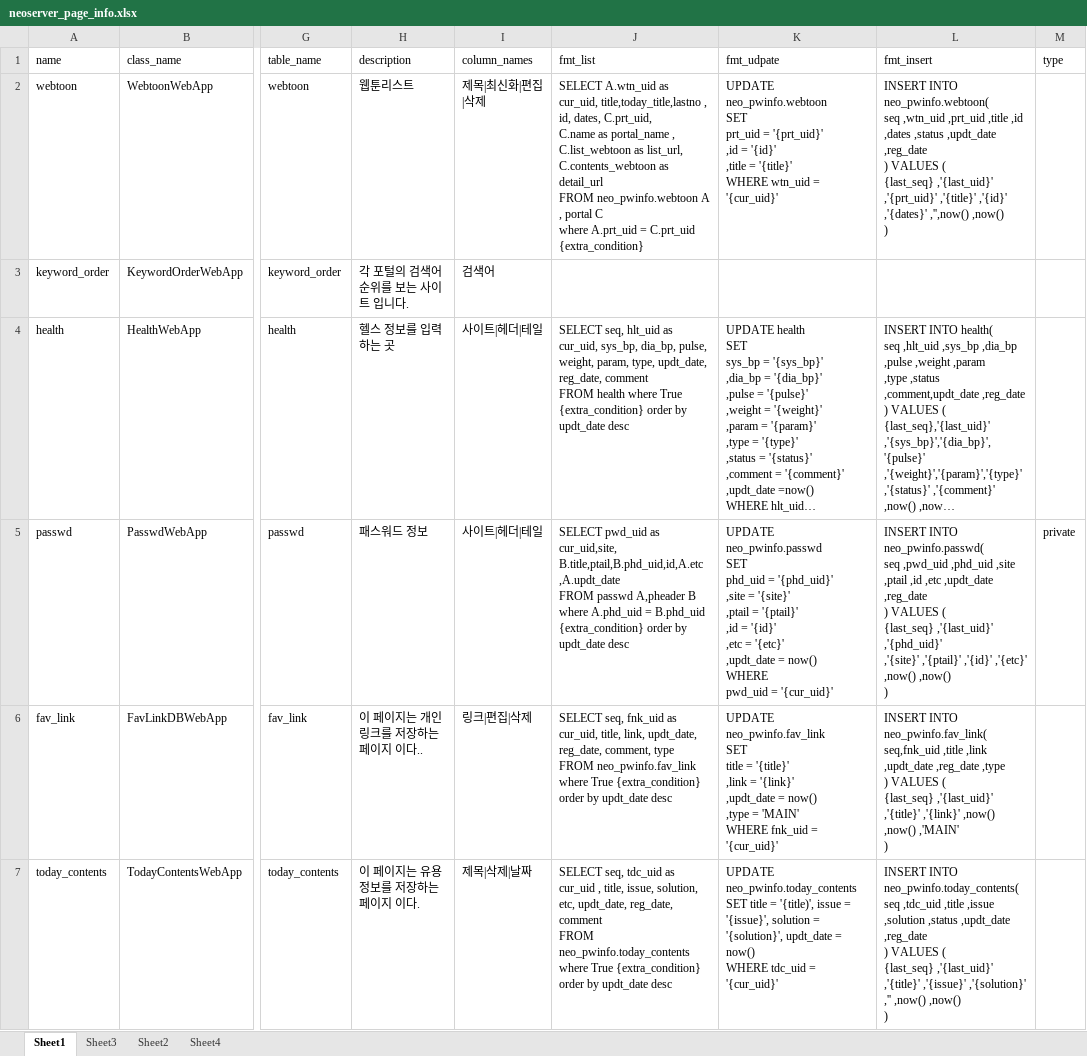
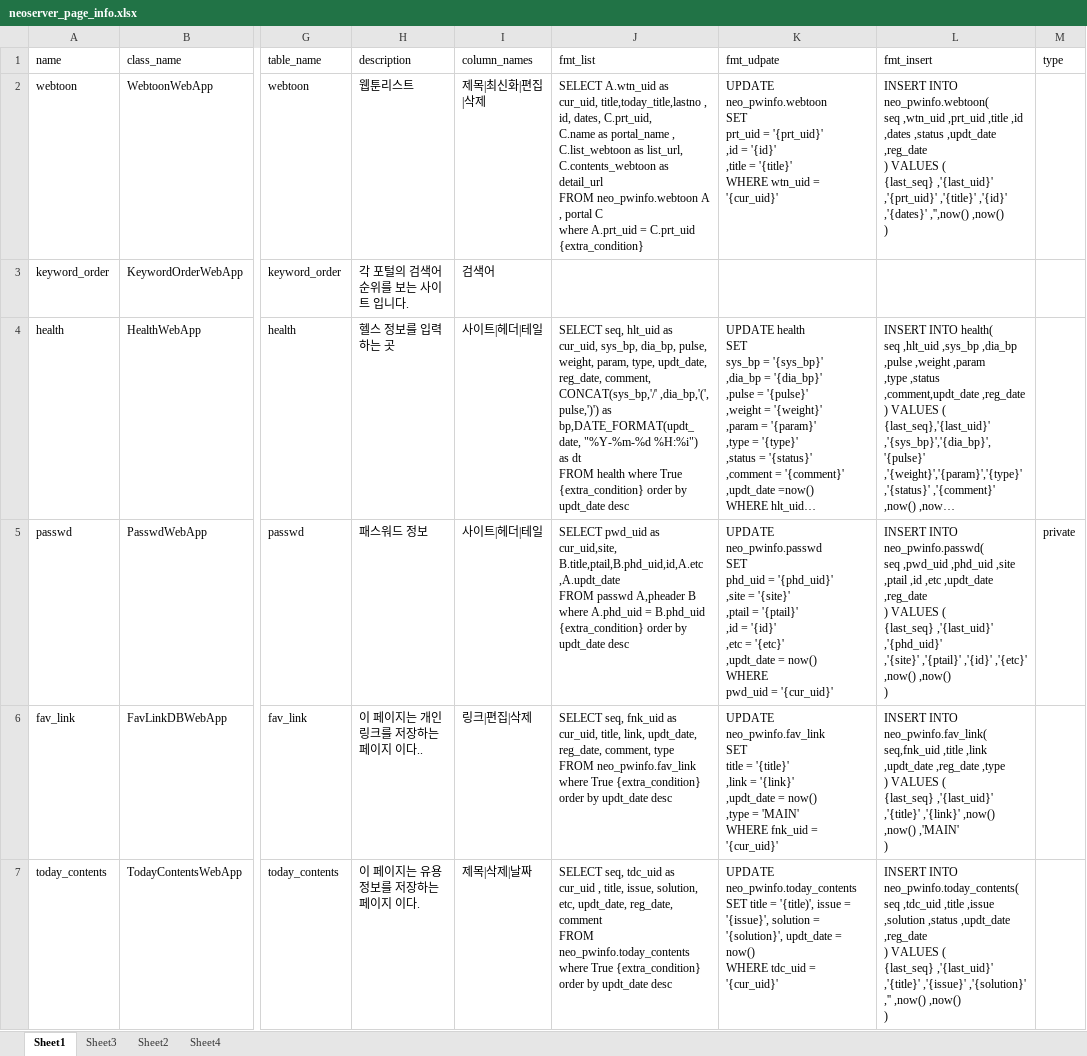
Before and after one commit to neo1seok/neo_server, an Excel workbook: rsc/neoserver_page_info.xlsx, sheet Sheet1, drawn as a sheet; only a part is shown, gaps mark what is left out; long unchanged cells end in …; values as stored, in another font and other column widths than the file's, no borders; ↵ is a line break in a cell; the diff names each change by its address in the sheet, - before the commit and + after, or states it on an @@ line.

```diff
--- a/rsc/neoserver_page_info.xlsx (sheet Sheet1)
+++ b/rsc/neoserver_page_info.xlsx (sheet Sheet1)
-J4 (fmt_list): …updt_date, reg_date, comment ↵ FROM health…
+J4 (fmt_list): …updt_date, reg_date, comment, CONCAT(sys_bp,'/' ,dia_bp,'(', pulse,')') as bp,DATE_FORMAT(updt_date, "%Y-%m-%d %H:%i") as dt ↵ FROM health…
```
Also changed, not shown: 6 other files.
